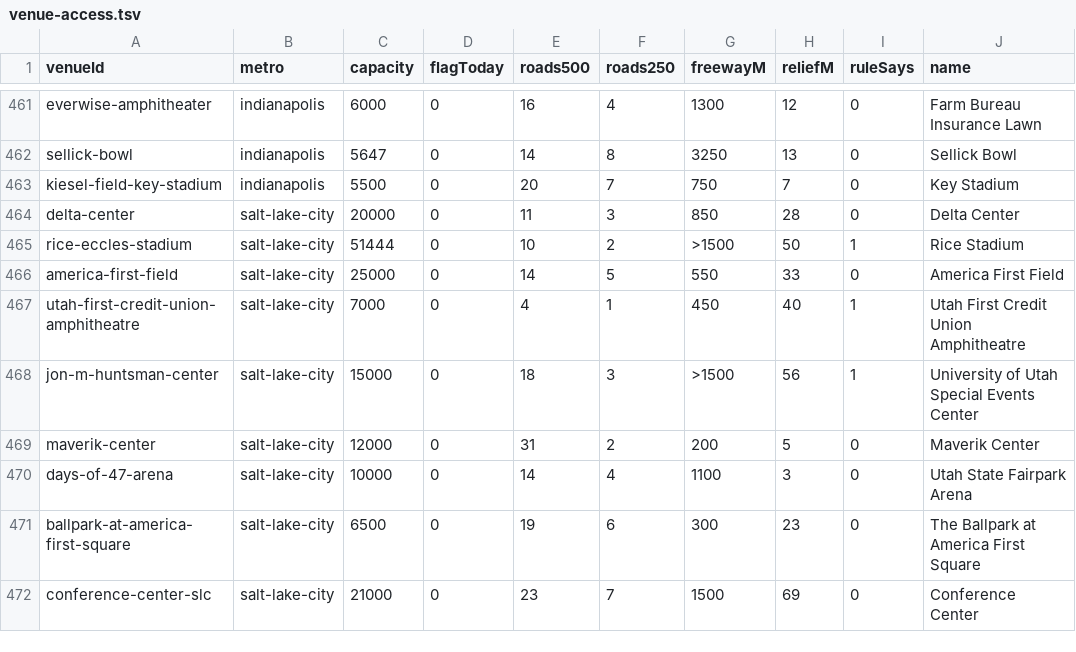
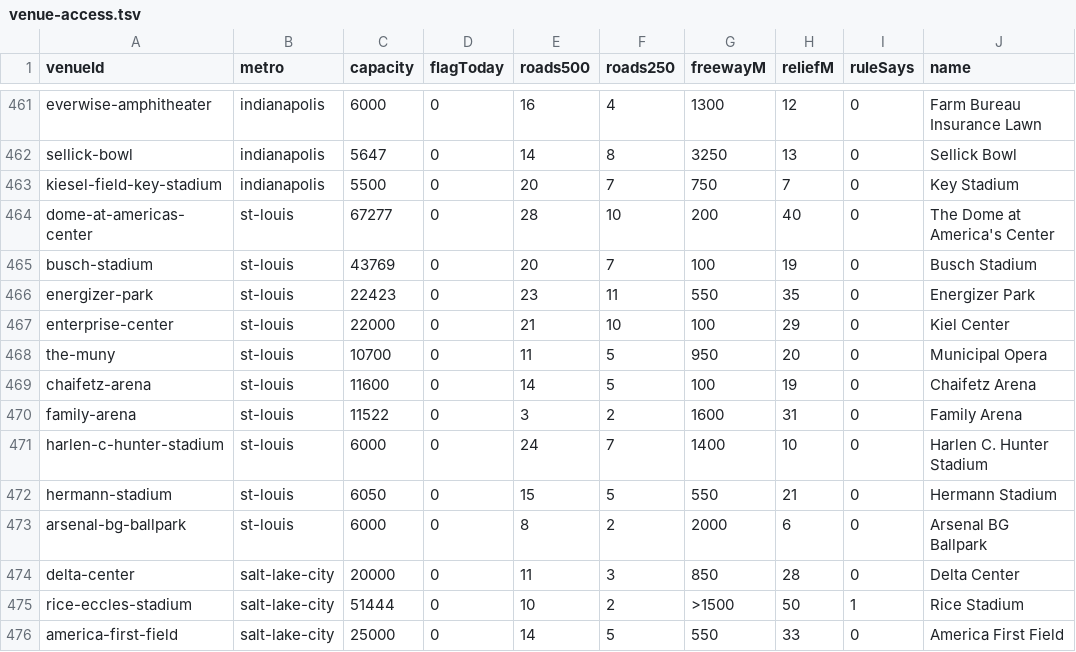
Before and after one commit to kylieau/fan-friction, a TSV file: data/venue-access.tsv, drawn as a sheet; only a part is shown, gaps mark what is left out; the shorter side is filled out with more unchanged rows.

```diff
--- a/data/venue-access.tsv
+++ b/data/venue-access.tsv
@@ -463,2 +463,12 @@ sellick-bowl	indianapolis	5647	0	14	8	3250	13	0	Sellick Bowl
 kiesel-field-key-stadium	indianapolis	5500	0	20	7	750	7	0	Key Stadium
+dome-at-americas-center	st-louis	67277	0	28	10	200	40	0	The Dome at America's Center
+busch-stadium	st-louis	43769	0	20	7	100	19	0	Busch Stadium
+energizer-park	st-louis	22423	0	23	11	550	35	0	Energizer Park
+enterprise-center	st-louis	22000	0	21	10	100	29	0	Kiel Center
+the-muny	st-louis	10700	0	11	5	950	20	0	Municipal Opera
+chaifetz-arena	st-louis	11600	0	14	5	100	19	0	Chaifetz Arena
+family-arena	st-louis	11522	0	3	2	1600	31	0	Family Arena
+harlen-c-hunter-stadium	st-louis	6000	0	24	7	1400	10	0	Harlen C. Hunter Stadium
+hermann-stadium	st-louis	6050	0	15	5	550	21	0	Hermann Stadium
+arsenal-bg-ballpark	st-louis	6000	0	8	2	2000	6	0	Arsenal BG Ballpark
 delta-center	salt-lake-city	20000	0	11	3	850	28	0	Delta Center
```
Also changed, not shown: 45 other files.
